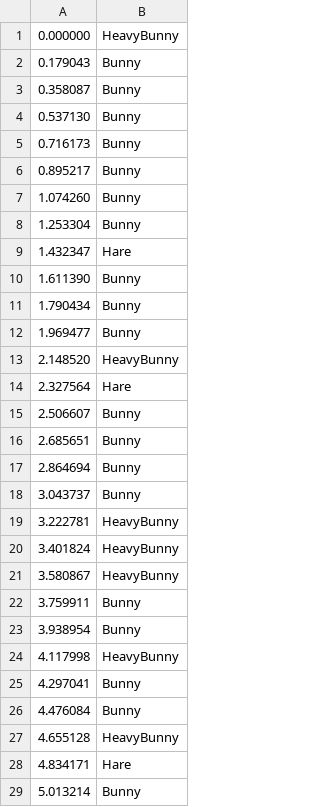
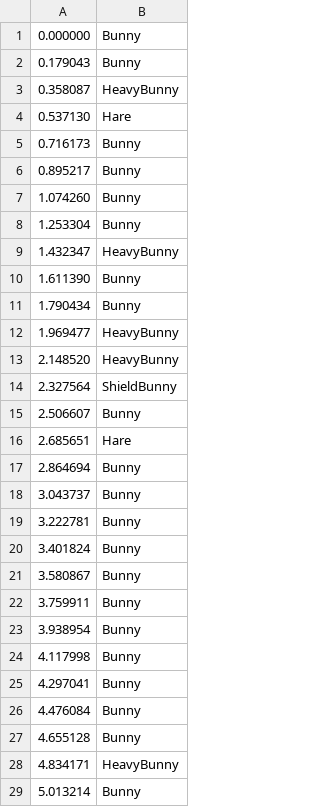
Before and after one commit to bunny-defense/bunny_defense, a CSV file: src/main/resources/waves/wave6.csv, drawn as a sheet; only a part is shown; the diff covers the shown part only.

```diff
--- a/src/main/resources/waves/wave6.csv
+++ b/src/main/resources/waves/wave6.csv
@@ -1,5 +1,5 @@
-0.000000, HeavyBunny
+0.000000, Bunny
 0.179043, Bunny
-0.358087, Bunny
-0.537130, Bunny
+0.358087, HeavyBunny
+0.537130, Hare
 0.716173, Bunny
@@ -8,22 +8,22 @@
 1.253304, Bunny
-1.432347, Hare
+1.432347, HeavyBunny
 1.611390, Bunny
 1.790434, Bunny
-1.969477, Bunny
+1.969477, HeavyBunny
 2.148520, HeavyBunny
-2.327564, Hare
+2.327564, ShieldBunny
 2.506607, Bunny
-2.685651, Bunny
+2.685651, Hare
 2.864694, Bunny
 3.043737, Bunny
-3.222781, HeavyBunny
-3.401824, HeavyBunny
-3.580867, HeavyBunny
+3.222781, Bunny
+3.401824, Bunny
+3.580867, Bunny
 3.759911, Bunny
 3.938954, Bunny
-4.117998, HeavyBunny
+4.117998, Bunny
 4.297041, Bunny
 4.476084, Bunny
-4.655128, HeavyBunny
-4.834171, Hare
+4.655128, Bunny
+4.834171, HeavyBunny
 5.013214, Bunny
```
Also changed, not shown: 1 added row, 16 removed rows and 74 edited cells elsewhere in this file, src/main/resources/waves/wave10.csv, src/main/resources/waves/wave46.csv, 50 other files.
